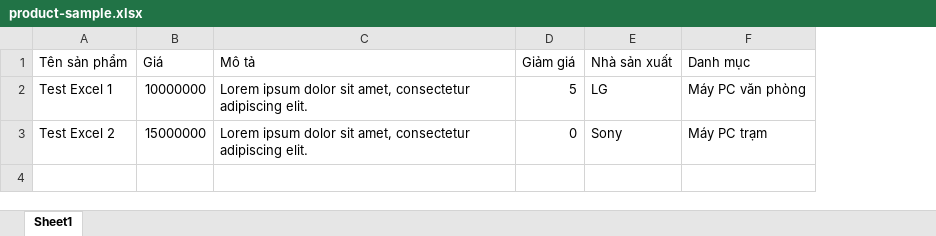
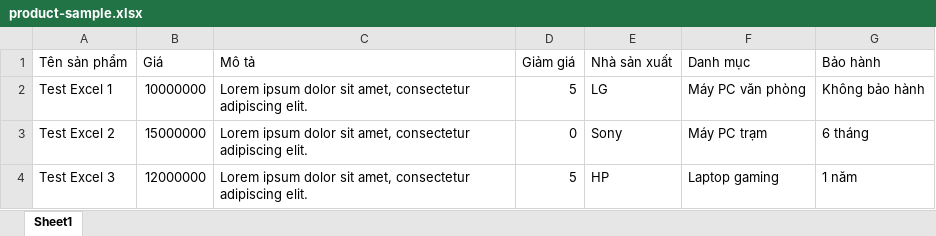
Before and after one commit to StrikerFest/website-ban-may-tinh, an Excel workbook: public/excel_sample/product-sample.xlsx, sheet Sheet1, drawn as a sheet; values as stored, in another font and other column widths than the file's, no borders; the diff names each change by its address in the sheet, - before the commit and + after, or states it on an @@ line.

Commit message:
Thêm bảo hành

```diff
--- a/public/excel_sample/product-sample.xlsx (sheet Sheet1)
+++ b/public/excel_sample/product-sample.xlsx (sheet Sheet1)
+column G (Bảo hành), rows 2-3: Không bảo hành | 6 tháng
+row 4: Test Excel 3 | 12000000 | Lorem ipsum dolor sit amet, consectetur adipiscing elit. | 5 | HP | Laptop gaming | 1 năm
```
Also changed, not shown: 23 other files.
